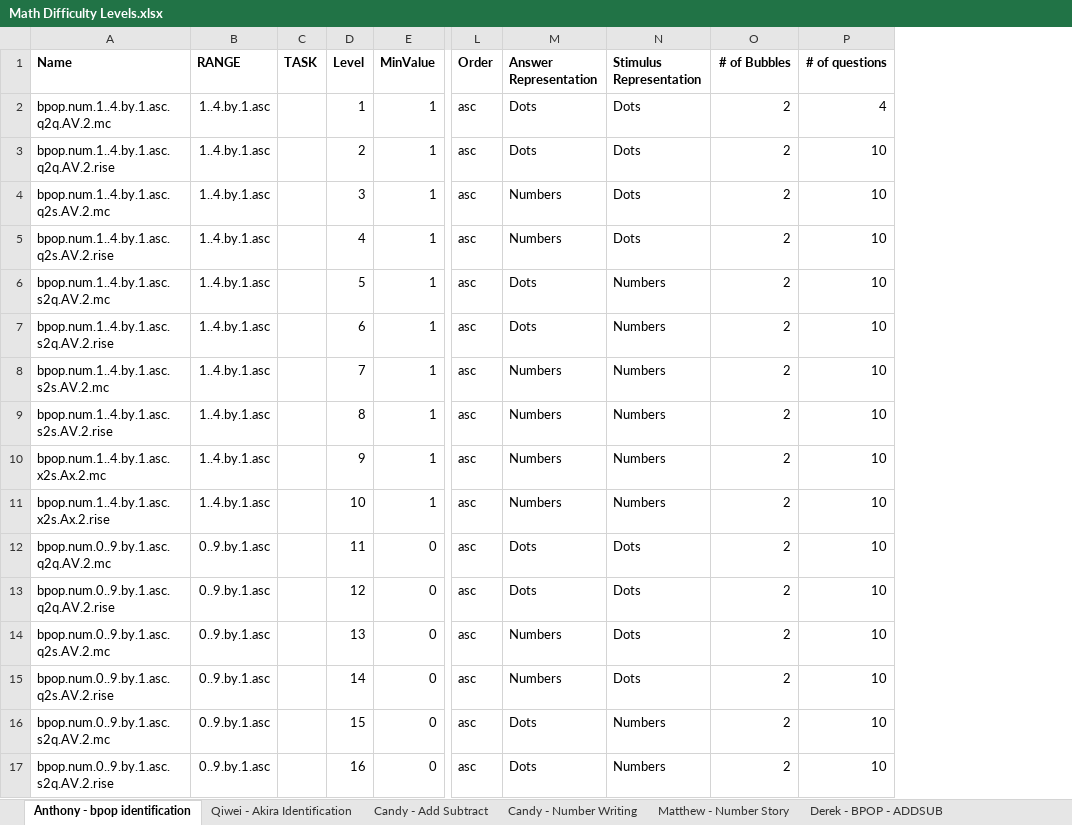
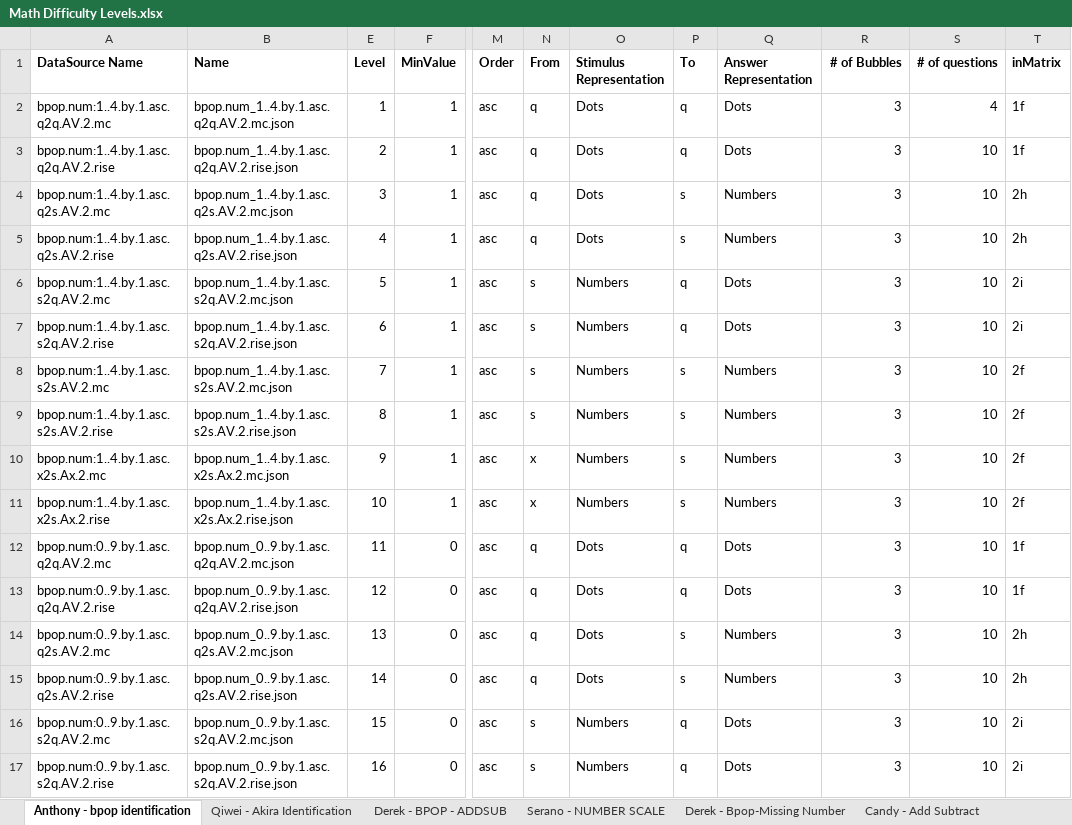
Before and after one commit to CandyDong/ReadTutor, an Excel workbook: Add:Subtract/Math Difficulty Levels.xlsx, sheet Anthony - bpop identification, drawn as a sheet; only a part is shown, gaps mark what is left out; values as stored, in another font and other column widths than the file's, no borders; removed rows and columns are numbered as before the commit, all else as after; the diff covers the shown part only; the diff names each change by its address in the sheet, - before the commit and + after, or states it on an @@ line.

Commit message:
add/subtract updated

```diff
--- a/Add:Subtract/Math Difficulty Levels.xlsx (sheet Anthony - bpop identification)
+++ b/Add:Subtract/Math Difficulty Levels.xlsx (sheet Anthony - bpop identification)
-sheet tab: Candy - Number Writing
@@ sheet tab order changed: Anthony - bpop identification | Qiwei - Akira Identification | Derek - BPOP - ADDSUB | Serano - NUMBER SCALE | Derek - Bpop-Missing Number | Candy - Add Subtract @@
+column A (DataSource Name), rows 2-17: bpop.num:1..4.by.1.asc.q2q.AV.2.mc | bpop.num:1..4.by.1.asc.q2q.AV.2.rise | bpop.num:1..4.by.1.asc.q2s.AV.2.mc | bpop.num:1..4.by.1.asc.q2s.AV.2.rise | bpop.num:1..4.by.1.asc.s2q.AV.2.mc | bpop.num:1..4.by.1.asc.s2q.AV.2.rise | bpop.num:1..4.by.1.asc.s2s.AV.2.mc | bpop.num:1..4.by.1.asc.s2s.AV.2.rise | bpop.num:1..4.by.1.asc.x2s.Ax.2.mc | bpop.num:1..4.by.1.asc.x2s.Ax.2.rise | bpop.num:0..9.by.1.asc.q2q.AV.2.mc | bpop.num:0..9.by.1.asc.q2q.AV.2.rise | bpop.num:0..9.by.1.asc.q2s.AV.2.mc | bpop.num:0..9.by.1.asc.q2s.AV.2.rise | bpop.num:0..9.by.1.asc.s2q.AV.2.mc | bpop.num:0..9.by.1.asc.s2q.AV.2.rise
-column B (RANGE), rows 2-17: 1..4.by.1.asc | 1..4.by.1.asc | 1..4.by.1.asc | 1..4.by.1.asc | 1..4.by.1.asc | 1..4.by.1.asc | 1..4.by.1.asc | 1..4.by.1.asc | 1..4.by.1.asc | 1..4.by.1.asc | 0..9.by.1.asc | 0..9.by.1.asc | 0..9.by.1.asc | 0..9.by.1.asc | 0..9.by.1.asc | 0..9.by.1.asc
@@ column C (TASK) hidden, empty @@
+column N (From), rows 2-17: q | q | q | q | s | s | s | s | x | x | q | q | q | q | s | s
+column P (To), rows 2-17: q | q | s | s | q | q | s | s | s | s | q | q | s | s | q | q
+column T (inMatrix), rows 2-17: 1f | 1f | 2h | 2h | 2i | 2i | 2f | 2f | 2f | 2f | 1f | 1f | 2h | 2h | 2i | 2i
-O1: Answer Representation
+O1: Stimulus Representation
-Q1: Stimulus Representation
+Q1: Answer Representation
-B2 (Name): bpop.num.1..4.by.1.asc.q2q.AV.2.mc
+B2 (Name): bpop.num_1..4.by.1.asc.q2q.AV.2.mc.json
-R2:R17 (# of Bubbles): 2
+R2:R17 (# of Bubbles): 3
-B3 (Name): bpop.num.1..4.by.1.asc.q2q.AV.2.rise
+B3 (Name): bpop.num_1..4.by.1.asc.q2q.AV.2.rise.json
-B4 (Name): bpop.num.1..4.by.1.asc.q2s.AV.2.mc
+B4 (Name): bpop.num_1..4.by.1.asc.q2s.AV.2.mc.json
-O4:O5 (Stimulus Representation): Numbers
+O4:O5 (Stimulus Representation): Dots
-Q4:Q5 (Answer Representation): Dots
+Q4:Q5 (Answer Representation): Numbers
-B5 (Name): bpop.num.1..4.by.1.asc.q2s.AV.2.rise
+B5 (Name): bpop.num_1..4.by.1.asc.q2s.AV.2.rise.json
-B6 (Name): bpop.num.1..4.by.1.asc.s2q.AV.2.mc
+B6 (Name): bpop.num_1..4.by.1.asc.s2q.AV.2.mc.json
-O6:O7 (Stimulus Representation): Dots
+O6:O7 (Stimulus Representation): Numbers
-Q6:Q7 (Answer Representation): Numbers
+Q6:Q7 (Answer Representation): Dots
-B7 (Name): bpop.num.1..4.by.1.asc.s2q.AV.2.rise
+B7 (Name): bpop.num_1..4.by.1.asc.s2q.AV.2.rise.json
-B8 (Name): bpop.num.1..4.by.1.asc.s2s.AV.2.mc
+B8 (Name): bpop.num_1..4.by.1.asc.s2s.AV.2.mc.json
-B9 (Name): bpop.num.1..4.by.1.asc.s2s.AV.2.rise
+B9 (Name): bpop.num_1..4.by.1.asc.s2s.AV.2.rise.json
-B10 (Name): bpop.num.1..4.by.1.asc.x2s.Ax.2.mc
+B10 (Name): bpop.num_1..4.by.1.asc.x2s.Ax.2.mc.json
-B11 (Name): bpop.num.1..4.by.1.asc.x2s.Ax.2.rise
+B11 (Name): bpop.num_1..4.by.1.asc.x2s.Ax.2.rise.json
-B12 (Name): bpop.num.0..9.by.1.asc.q2q.AV.2.mc
+B12 (Name): bpop.num_0..9.by.1.asc.q2q.AV.2.mc.json
-B13 (Name): bpop.num.0..9.by.1.asc.q2q.AV.2.rise
+B13 (Name): bpop.num_0..9.by.1.asc.q2q.AV.2.rise.json
-B14 (Name): bpop.num.0..9.by.1.asc.q2s.AV.2.mc
+B14 (Name): bpop.num_0..9.by.1.asc.q2s.AV.2.mc.json
-O14:O15 (Stimulus Representation): Numbers
+O14:O15 (Stimulus Representation): Dots
-Q14:Q15 (Answer Representation): Dots
+Q14:Q15 (Answer Representation): Numbers
-B15 (Name): bpop.num.0..9.by.1.asc.q2s.AV.2.rise
+B15 (Name): bpop.num_0..9.by.1.asc.q2s.AV.2.rise.json
-B16 (Name): bpop.num.0..9.by.1.asc.s2q.AV.2.mc
+B16 (Name): bpop.num_0..9.by.1.asc.s2q.AV.2.mc.json
-O16:O17 (Stimulus Representation): Dots
+O16:O17 (Stimulus Representation): Numbers
-Q16:Q17 (Answer Representation): Numbers
+Q16:Q17 (Answer Representation): Dots
-B17 (Name): bpop.num.0..9.by.1.asc.s2q.AV.2.rise
+B17 (Name): bpop.num_0..9.by.1.asc.s2q.AV.2.rise.json
```
Also changed, not shown: 263 edited cells elsewhere in this sheet, sheet Matthew - Number Story, sheet Serano - NUMBER SCALE, sheet Derek - Bpop-Missing Number, sheet Derek - BPOP - GREATERLESS, sheet Derek - BPOP - ADDSUB, sheet Serano - Write.arith, 4 more sheets, other sheet tabs, formulas that keep their value, hidden cells, 35 other files.
